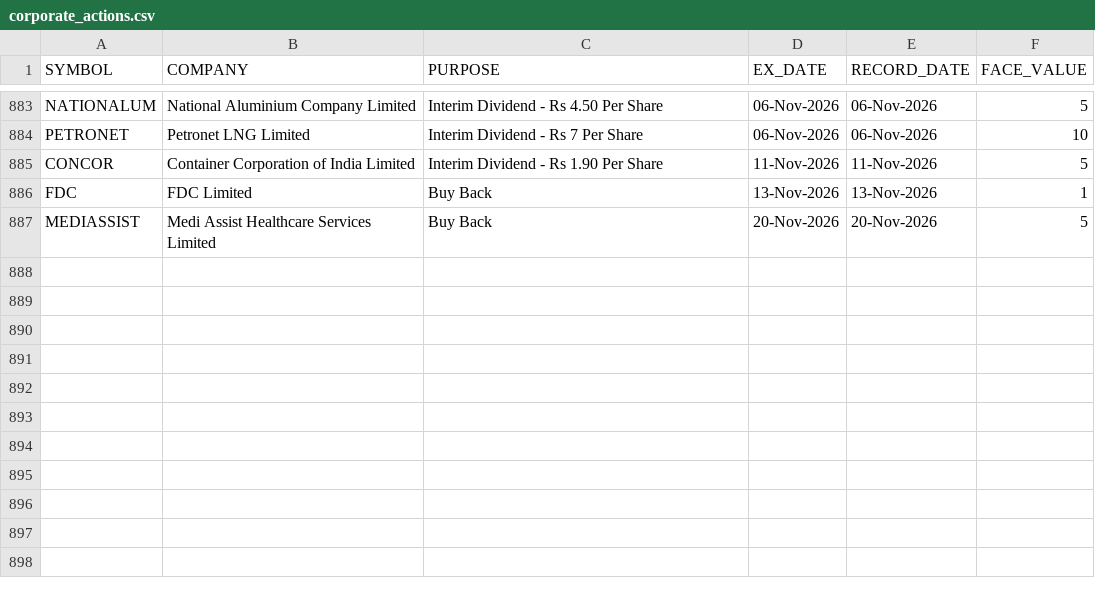
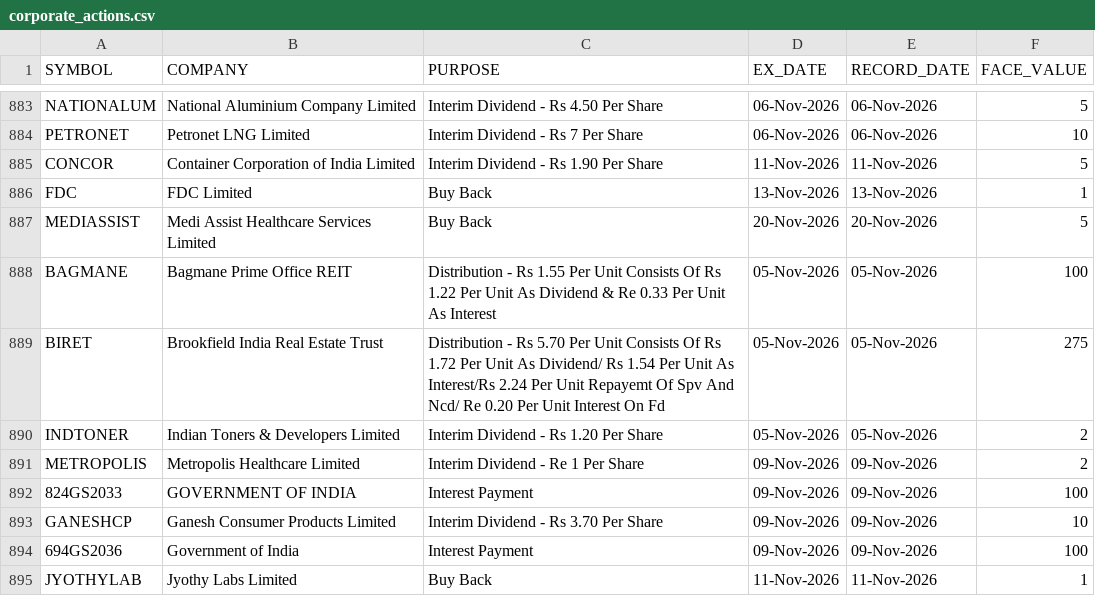
Before and after one commit to tanulakra5211-cell/market-desk, a CSV file: data/corporate_actions.csv, drawn as a sheet; only a part is shown, gaps mark what is left out; the diff names each change by its address in the sheet, - before the commit and + after, or states it on an @@ line.

```diff
--- a/data/corporate_actions.csv
+++ b/data/corporate_actions.csv
+row 888: BAGMANE | Bagmane Prime Office REIT | Distribution - Rs 1.55 Per Unit Consists Of Rs 1.22 Per Unit As Dividend & Re 0.33 Per Unit As Interest | 05-Nov-2026 | 05-Nov-2026 | 100
+row 889: BIRET | Brookfield India Real Estate Trust | Distribution - Rs 5.70 Per Unit Consists Of Rs 1.72 Per Unit As Dividend/ Rs 1.54 Per Unit As Interest/Rs 2.24 Per Unit Repayemt Of Spv And Ncd/ Re 0.20 Per Unit Interest On Fd | 05-Nov-2026 | 05-Nov-2026 | 275
+row 890: INDTONER | Indian Toners & Developers Limited | Interim Dividend - Rs 1.20 Per Share | 05-Nov-2026 | 05-Nov-2026 | 2
+row 891: METROPOLIS | Metropolis Healthcare Limited | Interim Dividend - Re 1 Per Share | 09-Nov-2026 | 09-Nov-2026 | 2
+row 892: 824GS2033 | GOVERNMENT OF INDIA | Interest Payment | 09-Nov-2026 | 09-Nov-2026 | 100
+row 893: GANESHCP | Ganesh Consumer Products Limited | Interim Dividend - Rs 3.70 Per Share | 09-Nov-2026 | 09-Nov-2026 | 10
+row 894: 694GS2036 | Government of India | Interest Payment | 09-Nov-2026 | 09-Nov-2026 | 100
+row 895: JYOTHYLAB | Jyothy Labs Limited | Buy Back | 11-Nov-2026 | 11-Nov-2026 | 1
```
Also changed, not shown: data/flows.csv, 3 other files.
